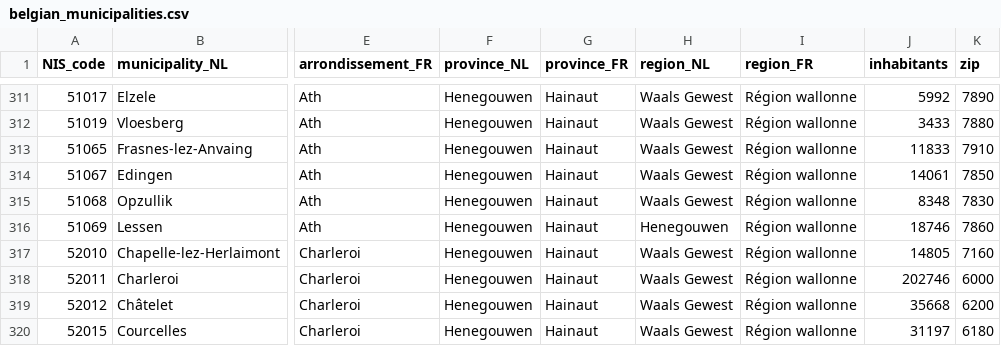
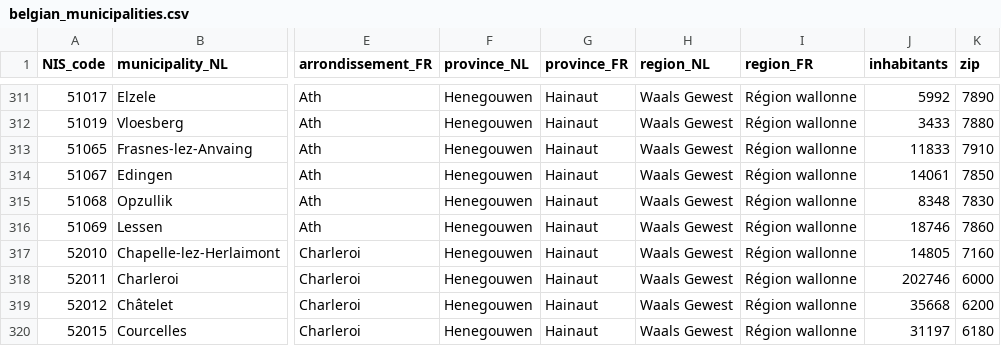
Before and after one commit to vandenbroucke/belgian_municipalities, a CSV file: data/2020/belgian_municipalities.csv, drawn as a sheet; only a part is shown, gaps mark what is left out; the diff names each change by its address in the sheet, - before the commit and + after, or states it on an @@ line.

Commit message:
Fix the Dutch region for Lessen.

```diff
--- a/data/2020/belgian_municipalities.csv
+++ b/data/2020/belgian_municipalities.csv
-H316 (region_NL): Henegouwen
+H316 (region_NL): Waals Gewest
```
Also changed, not shown: 4 other files.
